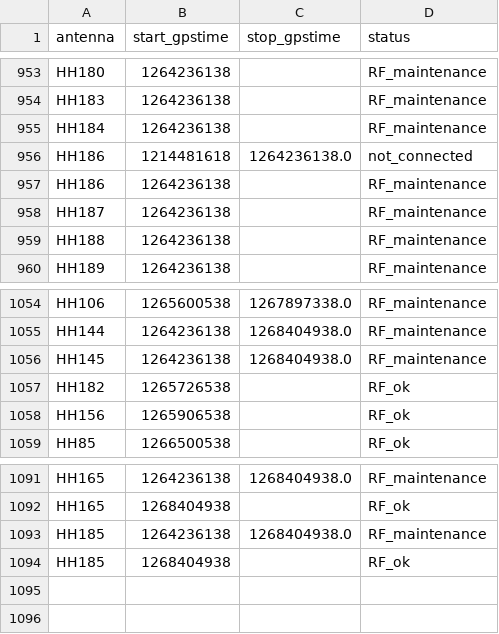
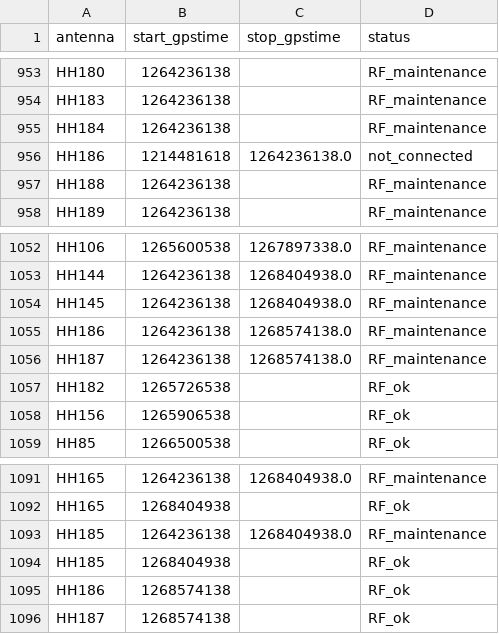
Before and after one commit to HERA-Team/hera_cm_db_updates, a CSV file: initialization_data_apriori_antenna.csv, drawn as a sheet; only a part is shown, gaps mark what is left out; removed rows and columns are numbered as before the commit, all else as after; the diff names each change by its address in the sheet, - before the commit and + after, or states it on an @@ line.

```diff
--- a/initialization_data_apriori_antenna.csv
+++ b/initialization_data_apriori_antenna.csv
-row 957: HH186 | 1264236138 |  | RF_maintenance
-row 958: HH187 | 1264236138 |  | RF_maintenance
+row 1055: HH186 | 1264236138 | 1268574138.0 | RF_maintenance
+row 1056: HH187 | 1264236138 | 1268574138.0 | RF_maintenance
+row 1095: HH186 | 1268574138 |  | RF_ok
+row 1096: HH187 | 1268574138 |  | RF_ok
```
Also changed, not shown: initialization_data_part_info.csv, 1 other file.
